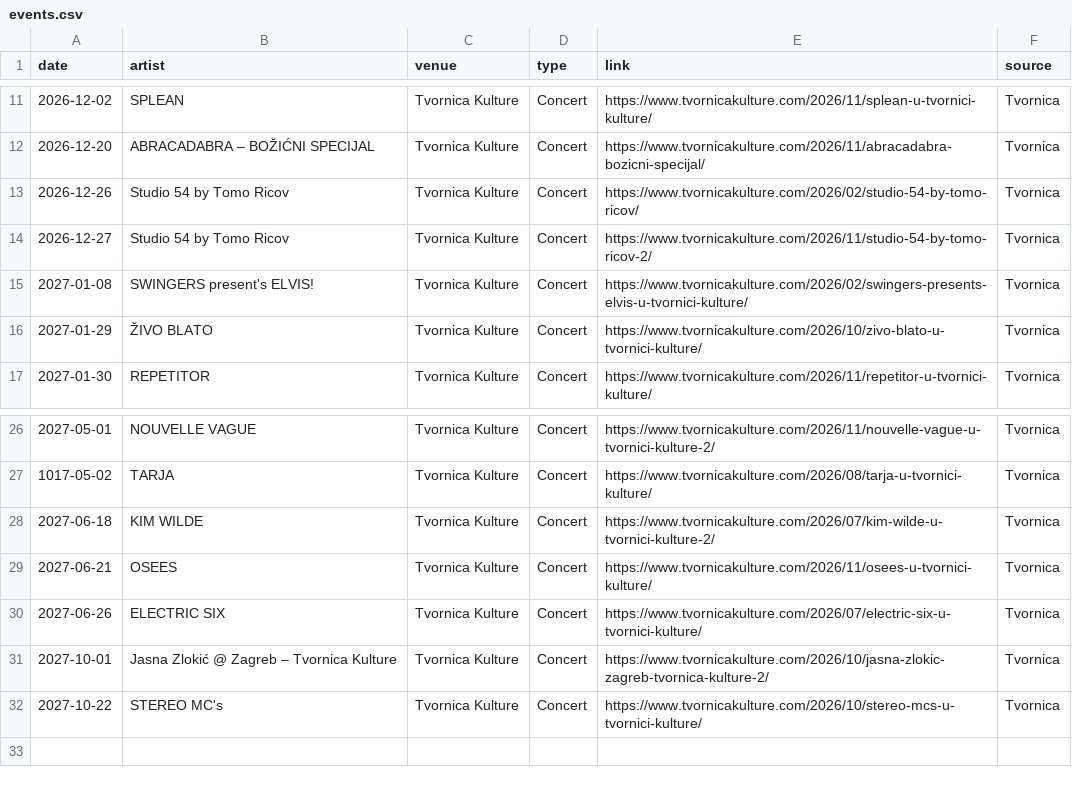
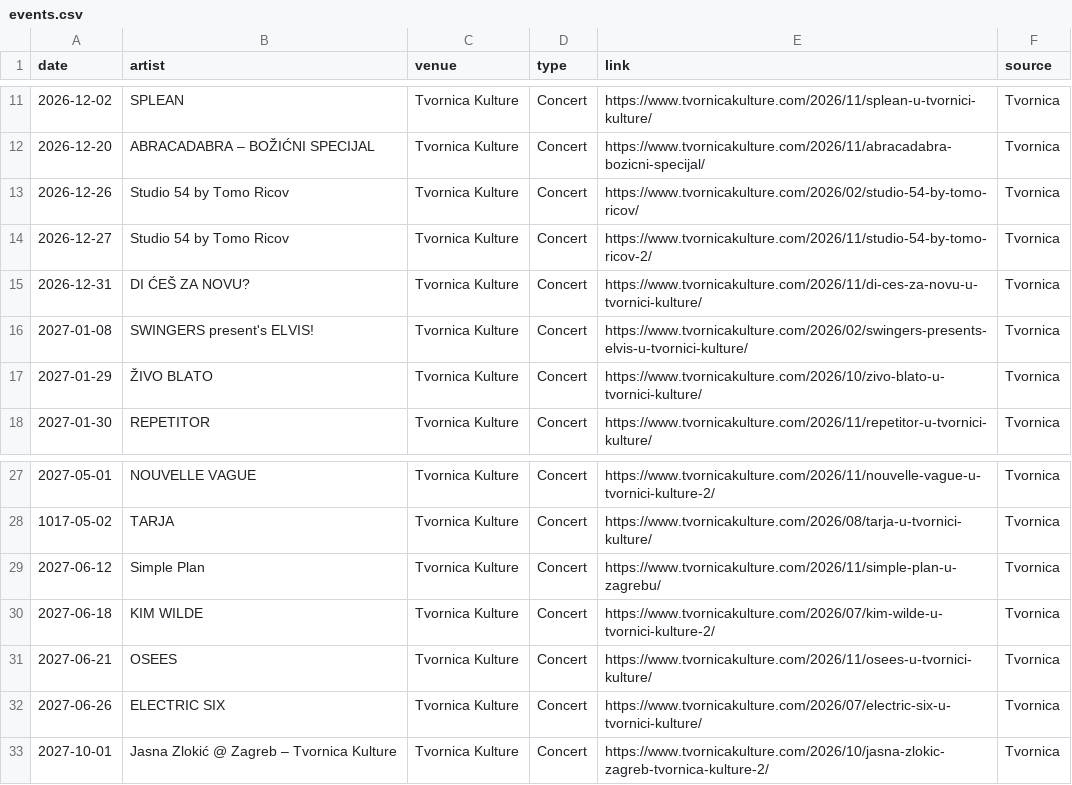
Before and after one commit to Marcellus12/zg_concerts, a CSV file: events.csv, drawn as a sheet; only a part is shown, gaps mark what is left out; removed rows and columns are numbered as before the commit, all else as after; the diff names each change by its address in the sheet, - before the commit and + after, or states it on an @@ line.

```diff
--- a/events.csv
+++ b/events.csv
+row 15: 2026-12-31 | DI ĆEŠ ZA NOVU? | Tvornica Kulture | Concert | https://www.tvornicakulture.com/2026/11/di-ces-za-novu-u-tvornici-kulture/ | Tvornica
+row 29: 2027-06-12 | Simple Plan | Tvornica Kulture | Concert | https://www.tvornicakulture.com/2026/11/simple-plan-u-zagrebu/ | Tvornica
-row 32: 2027-10-22 | STEREO MC's | Tvornica Kulture | Concert | https://www.tvornicakulture.com/2026/10/stereo-mcs-u-tvornici-kulture/ | Tvornica
```
Also changed, not shown: 2 other files.
